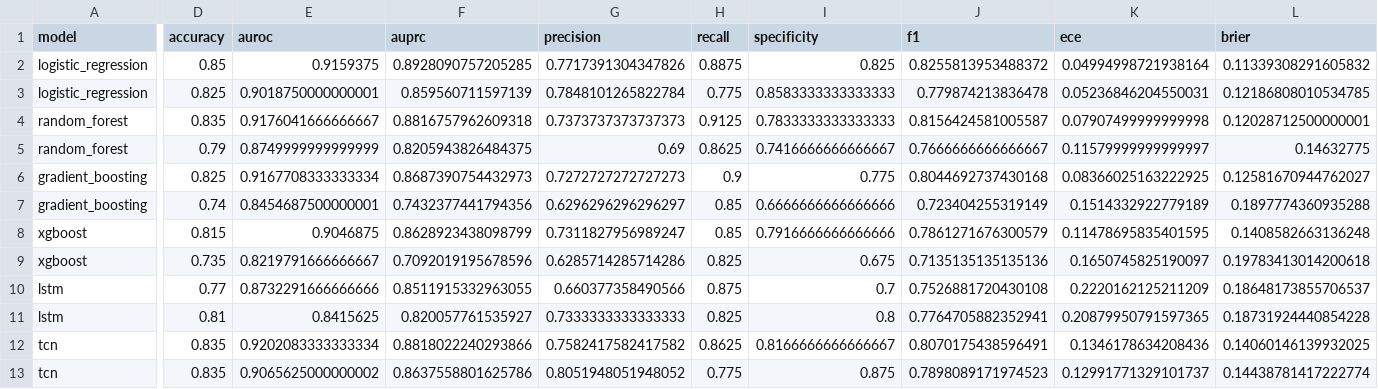
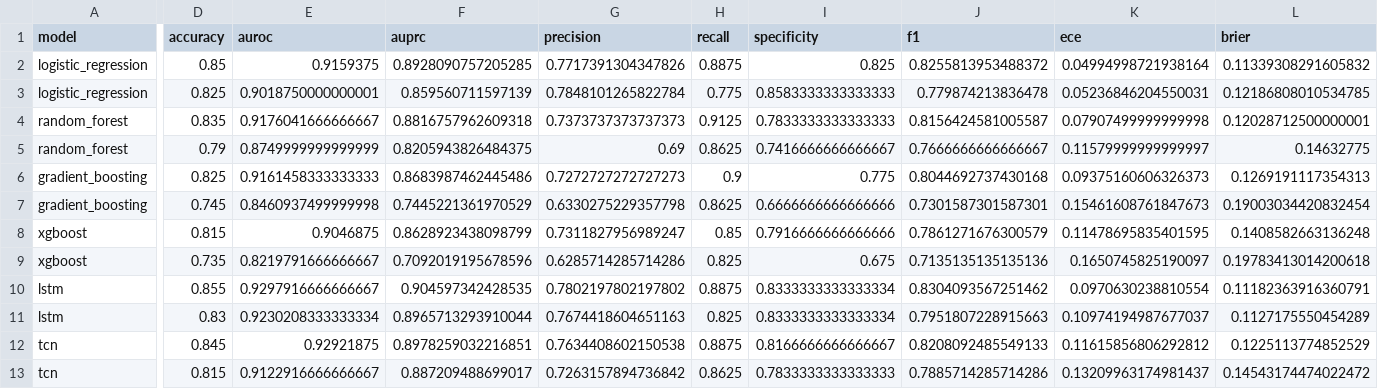
Before and after one commit to ChatchaiTritham/BASICS-CDSS, a CSV file: results/model_metrics.csv, drawn as a sheet; only a part is shown, gaps mark what is left out; removed rows and columns are numbered as before the commit, all else as after; rows hold the shown columns only; the diff names each change by its address in the sheet, - before the commit and + after, or states it on an @@ line.

```diff
--- a/results/model_metrics.csv
+++ b/results/model_metrics.csv
-E6 (auroc): 0.9167708333333334
+E6 (auroc): 0.9161458333333333
-F6 (auprc): 0.8687390754432973
+F6 (auprc): 0.8683987462445486
-K6 (ece): 0.08366025163222925
+K6 (ece): 0.09375160606326373
-L6 (brier): 0.12581670944762027
+L6 (brier): 0.1269191117354313
-D7 (accuracy): 0.74
+D7 (accuracy): 0.745
-E7 (auroc): 0.8454687500000001
+E7 (auroc): 0.8460937499999998
-F7 (auprc): 0.7432377441794356
+F7 (auprc): 0.7445221361970529
-G7 (precision): 0.6296296296296297
+G7 (precision): 0.6330275229357798
-H7 (recall): 0.85
+H7 (recall): 0.8625
-J7 (f1): 0.723404255319149
+J7 (f1): 0.7301587301587301
-K7 (ece): 0.1514332922779189
+K7 (ece): 0.15461608761847673
-L7 (brier): 0.1897774360935288
+L7 (brier): 0.19003034420832454
-row 10: lstm | 0.77 | 0.8732291666666666 | 0.8511915332963055 | 0.660377358490566 | 0.875 | 0.7 | 0.7526881720430108 | 0.2220162125211209 | 0.18648173855706537
+row 10: lstm | 0.855 | 0.9297916666666667 | 0.904597342428535 | 0.7802197802197802 | 0.8875 | 0.8333333333333334 | 0.8304093567251462 | 0.0970630238810554 | 0.11182363916360791
-D11 (accuracy): 0.81
+D11 (accuracy): 0.83
-E11 (auroc): 0.8415625
+E11 (auroc): 0.9230208333333334
-F11 (auprc): 0.820057761535927
+F11 (auprc): 0.8965713293910044
-G11 (precision): 0.7333333333333333
+G11 (precision): 0.7674418604651163
-I11 (specificity): 0.8
+I11 (specificity): 0.8333333333333334
-J11 (f1): 0.7764705882352941
+J11 (f1): 0.7951807228915663
-K11 (ece): 0.20879950791597365
+K11 (ece): 0.10974194987677037
-L11 (brier): 0.18731924440854228
+L11 (brier): 0.1127175550454289
-D12 (accuracy): 0.835
+D12 (accuracy): 0.845
-E12 (auroc): 0.9202083333333334
+E12 (auroc): 0.92921875
-F12 (auprc): 0.8818022240293866
+F12 (auprc): 0.8978259032216851
-G12 (precision): 0.7582417582417582
+G12 (precision): 0.7634408602150538
-H12 (recall): 0.8625
+H12 (recall): 0.8875
-J12 (f1): 0.8070175438596491
+J12 (f1): 0.8208092485549133
-K12 (ece): 0.1346178634208436
+K12 (ece): 0.11615856806292812
-L12 (brier): 0.14060146139932025
+L12 (brier): 0.1225113774852529
-row 13: tcn | 0.835 | 0.9065625000000002 | 0.8637558801625786 | 0.8051948051948052 | 0.775 | 0.875 | 0.7898089171974523 | 0.12991771329101737 | 0.14438781417222774
+row 13: tcn | 0.815 | 0.9122916666666667 | 0.887209488699017 | 0.7263157894736842 | 0.8625 | 0.7833333333333333 | 0.7885714285714286 | 0.13209963174981437 | 0.14543174474022472
```
Also changed, not shown: results/coverage_risk.csv, results/decision_curve_series.csv, 46 other files.
